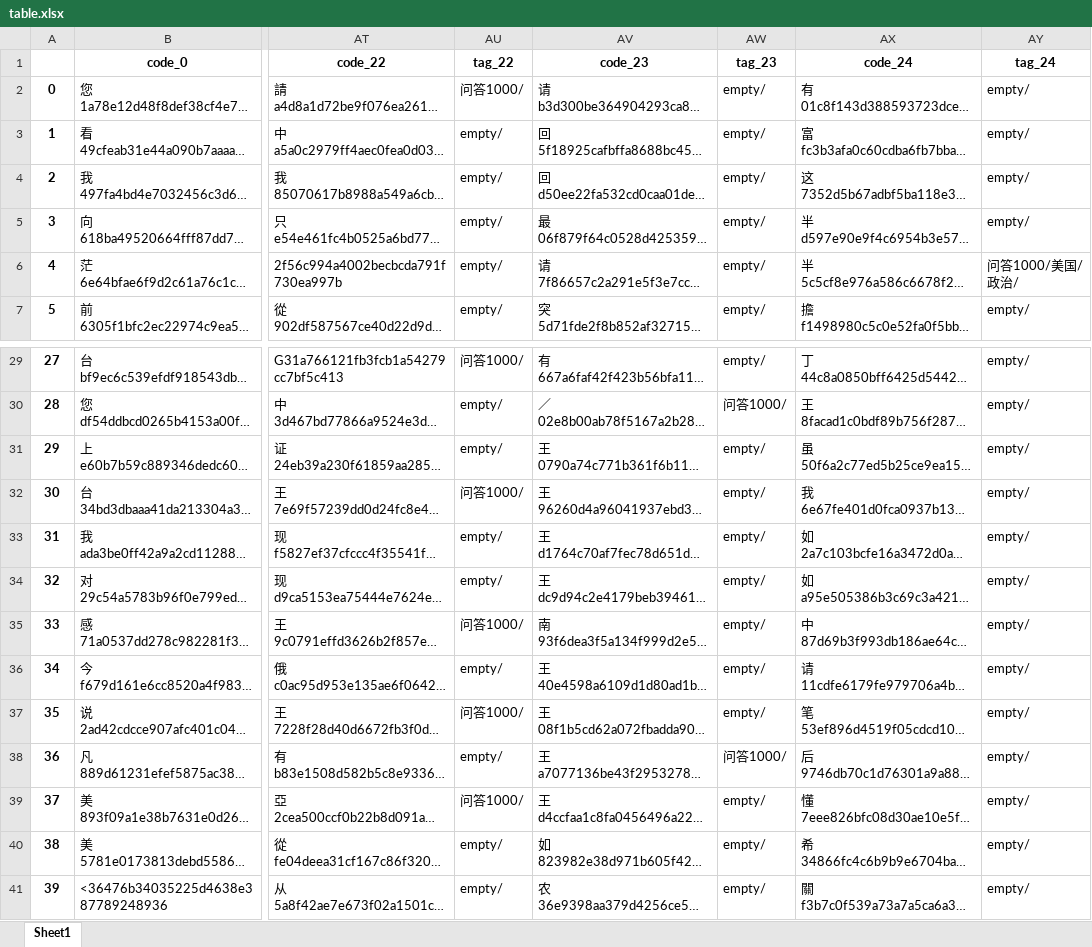
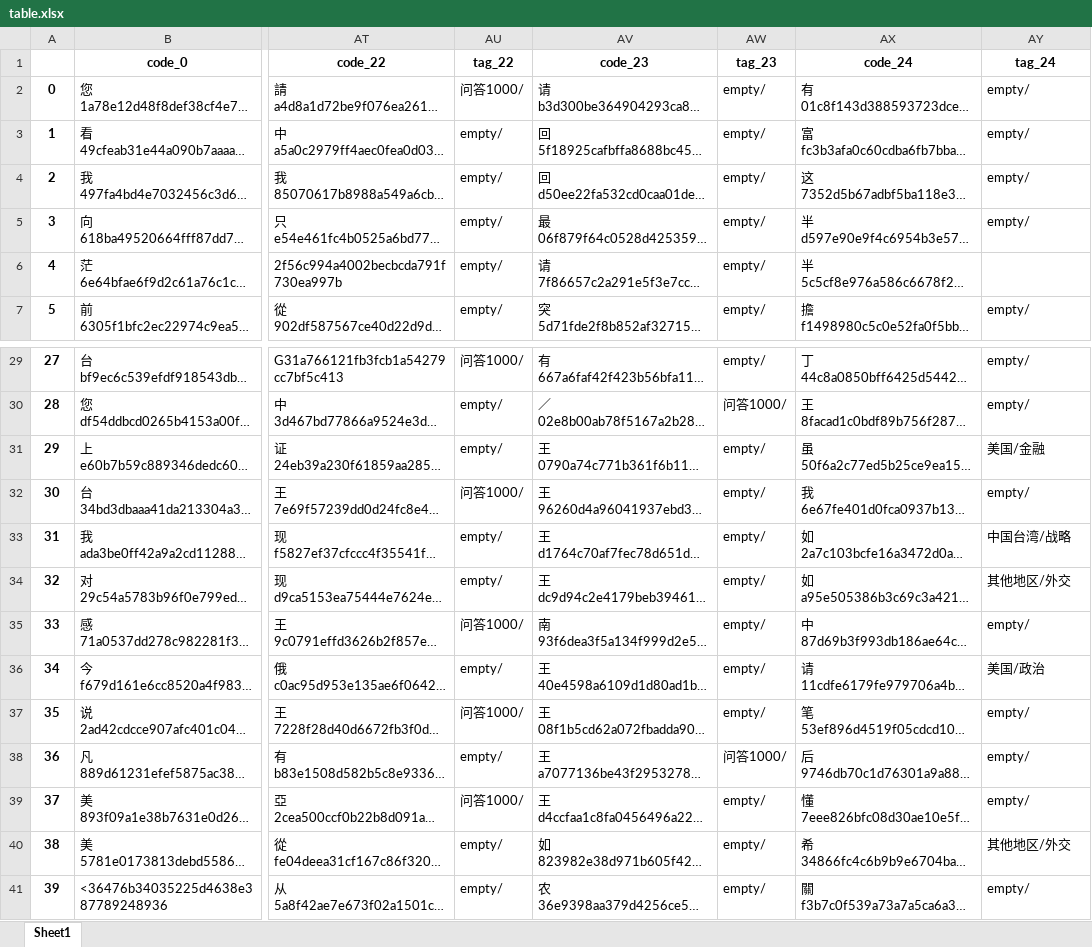
Before and after one commit to taizihuang/wmyblog, an Excel workbook: data/table.xlsx, sheet Sheet1, drawn as a sheet; only a part is shown, gaps mark what is left out; long unchanged cells end in …; values as stored, in another font and other column widths than the file's, no borders; the diff names each change by its address in the sheet, - before the commit and + after, or states it on an @@ line.

```diff
--- a/data/table.xlsx (sheet Sheet1)
+++ b/data/table.xlsx (sheet Sheet1)
-AY6 (tag_24): 问答1000/美国/政治/
+AY6 (tag_24): (empty)
-AY31 (tag_24): empty/
+AY31 (tag_24): 美国/金融
-AY33 (tag_24): empty/
+AY33 (tag_24): 中国台湾/战略
-AY34 (tag_24): empty/
+AY34 (tag_24): 其他地区/外交
-AY36 (tag_24): empty/
+AY36 (tag_24): 美国/政治
-AY40 (tag_24): empty/
+AY40 (tag_24): 其他地区/外交
```
Also changed, not shown: 11 other files.
